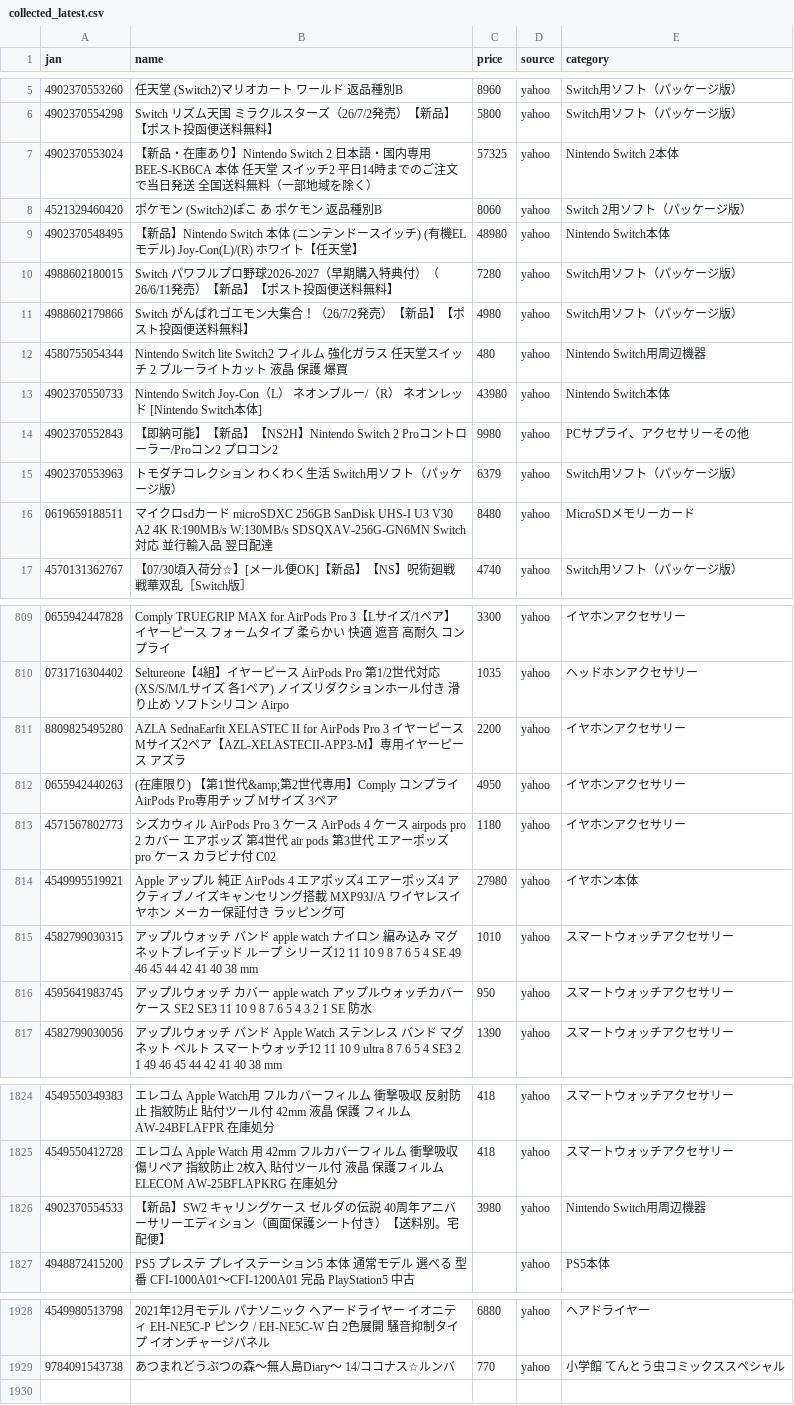
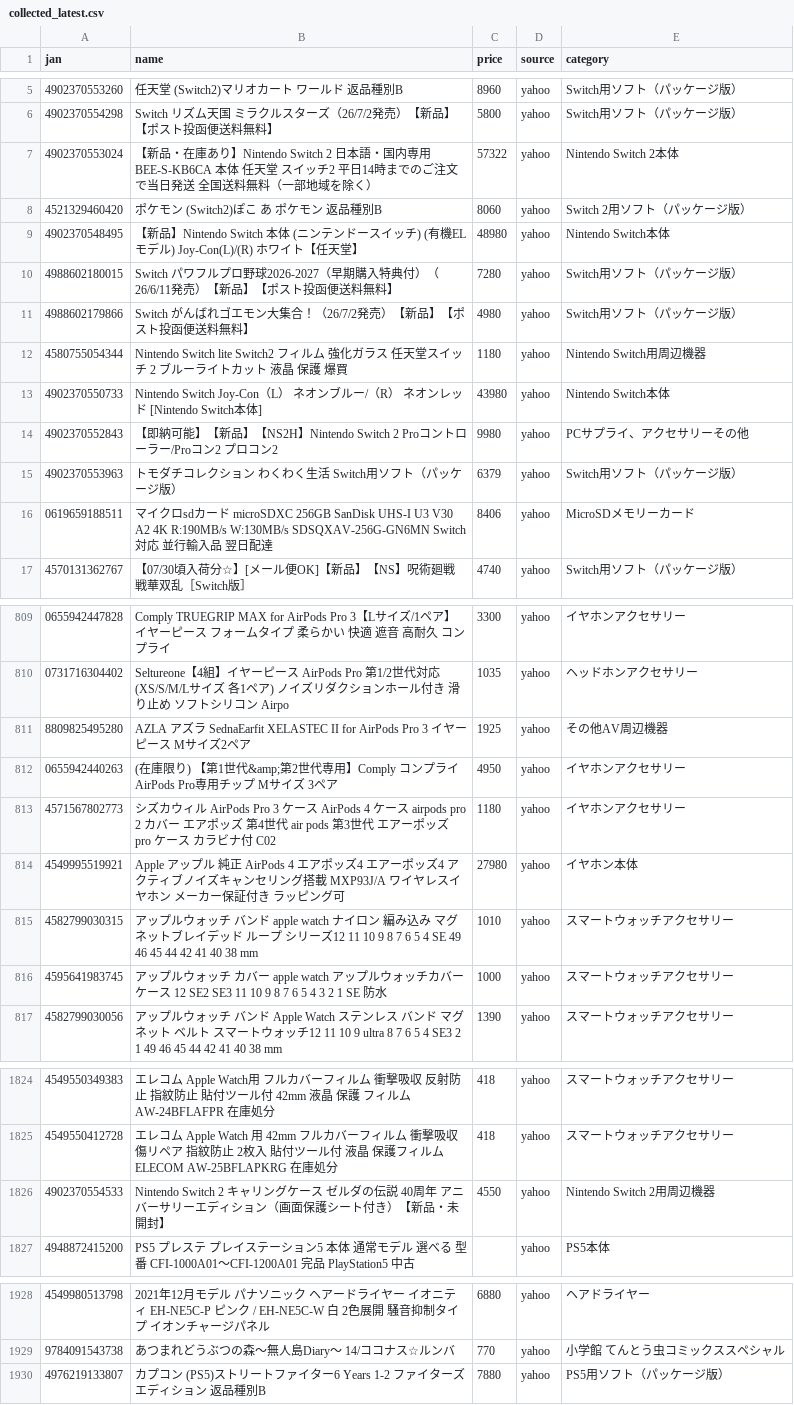
Before and after one commit to TAKUYA-1187/Claude, a CSV file: price_comparison/data/collected/collected_latest.csv, drawn as a sheet; only a part is shown, gaps mark what is left out; the diff covers the shown part only.

```diff
--- a/price_comparison/data/collected/collected_latest.csv
+++ b/price_comparison/data/collected/collected_latest.csv
@@ -6,3 +6,3 @@
 4902370554298,Switch　リズム天国　ミラクルスターズ（26/7/2発売）【新品】【ポスト投函便送料無料】,5800,yahoo,Switch用ソフト（パッケージ版）
-4902370553024,【新品・在庫あり】Nintendo Switch 2 日本語・国内専用 BEE-S-KB6CA 本体 任天堂 スイッチ2 平日14時までのご注文で当日発送 全国送料無料（一部地域を除く）,57325,yahoo,Nintendo Switch 2本体
+4902370553024,【新品・在庫あり】Nintendo Switch 2 日本語・国内専用 BEE-S-KB6CA 本体 任天堂 スイッチ2 平日14時までのご注文で当日発送 全国送料無料（一部地域を除く）,57322,yahoo,Nintendo Switch 2本体
 4521329460420,ポケモン (Switch2)ぽこ あ ポケモン 返品種別B,8060,yahoo,Switch 2用ソフト（パッケージ版）
@@ -11,3 +11,3 @@
 4988602179866,Switch　がんばれゴエモン大集合！（26/7/2発売）【新品】【ポスト投函便送料無料】,4980,yahoo,Switch用ソフト（パッケージ版）
-4580755054344,Nintendo Switch lite Switch2 フィルム 強化ガラス 任天堂スイッチ 2 ブルーライトカット 液晶 保護 爆買,480,yahoo,Nintendo Switch用周辺機器
+4580755054344,Nintendo Switch lite Switch2 フィルム 強化ガラス 任天堂スイッチ 2 ブルーライトカット 液晶 保護 爆買,1180,yahoo,Nintendo Switch用周辺機器
 4902370550733,Nintendo Switch Joy-Con（L） ネオンブルー/（R） ネオンレッド [Nintendo Switch本体],43980,yahoo,Nintendo Switch本体
@@ -15,3 +15,3 @@
 4902370553963,トモダチコレクション わくわく生活 Switch用ソフト（パッケージ版）,6379,yahoo,Switch用ソフト（パッケージ版）
-0619659188511,マイクロsdカード microSDXC 256GB SanDisk UHS-I U3 V30 A2 4K R:190MB/s W:130MB/s SDSQXAV-256G-GN6MN  Switch対応 並行輸入品 翌日配達,8480,yahoo,MicroSDメモリーカード
+0619659188511,マイクロsdカード microSDXC 256GB SanDisk UHS-I U3 V30 A2 4K R:190MB/s W:130MB/s SDSQXAV-256G-GN6MN  Switch対応 並行輸入品 翌日配達,8406,yahoo,MicroSDメモリーカード
 4570131362767,【07/30頃入荷分☆】[メール便OK]【新品】【NS】呪術廻戦 戦華双乱［Switch版］,4740,yahoo,Switch用ソフト（パッケージ版）
@@ -810,3 +810,3 @@
 0731716304402,Seltureone【4組】イヤーピース AirPods Pro 第1/2世代対応 (XS/S/M/Lサイズ 各1ペア) ノイズリダクションホール付き 滑り止め ソフトシリコン Airpo,1035,yahoo,ヘッドホンアクセサリー
-8809825495280,AZLA SednaEarfit XELASTEC II for AirPods Pro 3 イヤーピース Mサイズ2ペア【AZL-XELASTECII-APP3-M】専用イヤーピース アズラ,2200,yahoo,イヤホンアクセサリー
+8809825495280,AZLA アズラ SednaEarfit XELASTEC II for AirPods Pro 3 イヤーピース Mサイズ2ペア,1925,yahoo,その他AV周辺機器
 0655942440263,(在庫限り) 【第1世代&amp;第2世代専用】Comply コンプライ AirPods Pro専用チップ Mサイズ 3ペア,4950,yahoo,イヤホンアクセサリー
@@ -815,3 +815,3 @@
 4582799030315,アップルウォッチ バンド apple watch ナイロン 編み込み マグネットブレイデッド ループ シリーズ12 11 10 9 8 7 6 5 4 SE 49 46 45 44 42 41 40 38 mm,1010,yahoo,スマートウォッチアクセサリー
-4595641983745,アップルウォッチ カバー apple watch アップルウォッチカバー ケース SE2 SE3 11 10 9 8 7 6 5 4 3 2 1 SE 防水,950,yahoo,スマートウォッチアクセサリー
+4595641983745,アップルウォッチ カバー apple watch アップルウォッチカバー ケース 12 SE2 SE3 11 10 9 8 7 6 5 4 3 2 1 SE 防水,1000,yahoo,スマートウォッチアクセサリー
 4582799030056,アップルウォッチ バンド Apple Watch ステンレス バンド マグネット ベルト スマートウォッチ12 11 10 9 ultra 8 7 6 5 4 SE3 2 1  49 46 45 44 42 41 40 38 mm,1390,yahoo,スマートウォッチアクセサリー
@@ -1825,3 +1825,3 @@
 4549550412728,エレコム Apple Watch 用 42mm フルカバーフィルム 衝撃吸収 傷リペア 指紋防止 2枚入 貼付ツール付 液晶 保護フィルム  ELECOM AW-25BFLAPKRG 在庫処分,418,yahoo,スマートウォッチアクセサリー
-4902370554533,【新品】SW2 キャリングケース ゼルダの伝説 40周年アニバーサリーエディション（画面保護シート付き）【送料別。宅配便】,3980,yahoo,Nintendo Switch用周辺機器
+4902370554533,Nintendo Switch 2 キャリングケース ゼルダの伝説 40周年 アニバーサリーエディション（画面保護シート付き）【新品・未開封】,4550,yahoo,Nintendo Switch 2用周辺機器
 4948872415200,PS5 プレステ プレイステーション5 本体 通常モデル 選べる 型番 CFI-1000A01〜CFI-1200A01 完品 PlayStation5 中古,,yahoo,PS5本体
@@ -1929 +1929,2 @@
 9784091543738,あつまれどうぶつの森〜無人島Diary〜 14/ココナス☆ルンバ,770,yahoo,小学館 てんとう虫コミックススペシャル
+4976219133807,カプコン (PS5)ストリートファイター6 Years 1-2 ファイターズエディション 返品種別B,7880,yahoo,PS5用ソフト（パッケージ版）
```
Also changed, not shown: 55 edited cells elsewhere in this file, 1 other file.
